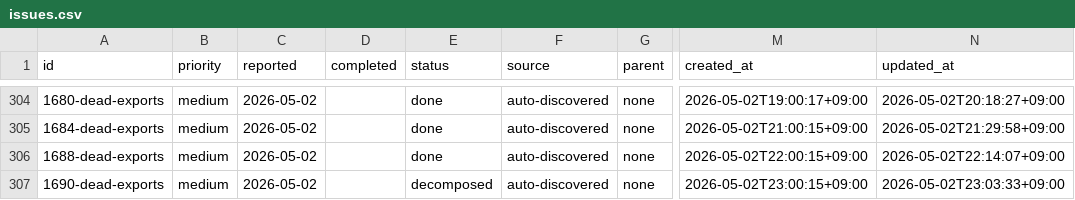
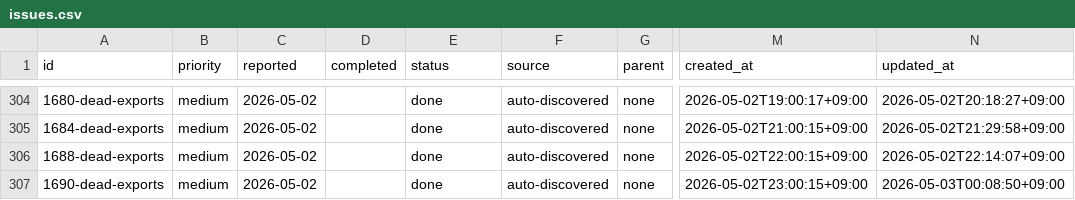
Before and after one commit to laximgqozaZZZYT/obsidian-graph-island, a CSV file: scripts/pipeline/issues.csv, drawn as a sheet; only a part is shown, gaps mark what is left out; the diff names each change by its address in the sheet, - before the commit and + after, or states it on an @@ line.

```diff
--- a/scripts/pipeline/issues.csv
+++ b/scripts/pipeline/issues.csv
-E307 (status): decomposed
+E307 (status): done
-N307 (updated_at): 2026-05-02T23:03:33+09:00
+N307 (updated_at): 2026-05-03T00:08:50+09:00
```
Also changed, not shown: scripts/pipeline/tasks.csv.
